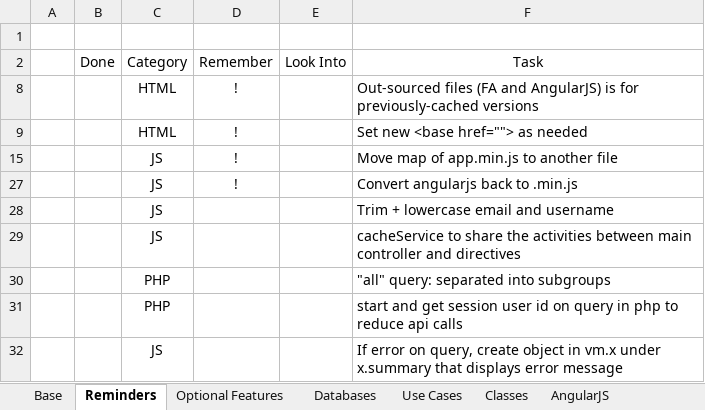
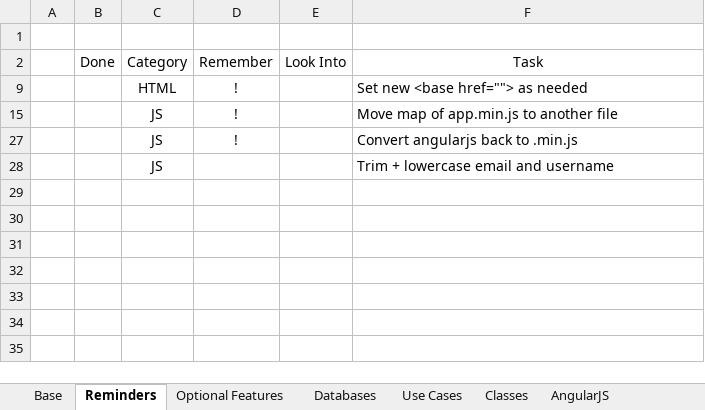
Before and after one commit to dtrepani/cs480, an Excel workbook: doc/notes.xlsx, sheet Reminders, drawn as a sheet; values as stored, in another font and other column widths than the file's, no borders; charts and pictures and conditional formats and table styles not drawn; the diff names each change by its address in the sheet, - before the commit and + after, or states it on an @@ line.

Commit message:
Admin page added that can CRUD users. Bug fixes.

```diff
--- a/doc/notes.xlsx (sheet Reminders)
+++ b/doc/notes.xlsx (sheet Reminders)
-row 8:  |  | HTML | ! |  | Out-sourced files (FA and AngularJS) is for previously-cached versions
-row 29:  |  | JS |  |  | cacheService to share the activities between main controller and directives
-row 30:  |  | PHP |  |  | "all" query: separated into subgroups
-row 31:  |  | PHP |  |  | start and get session user id on query in php to reduce api calls
-row 32:  |  | JS |  |  | If error on query, create object in vm.x under x.summary that displays error message
```
Also changed, not shown: sheet Base, sheet Optional Features, hidden cells, charts or pictures, 22 other files.
